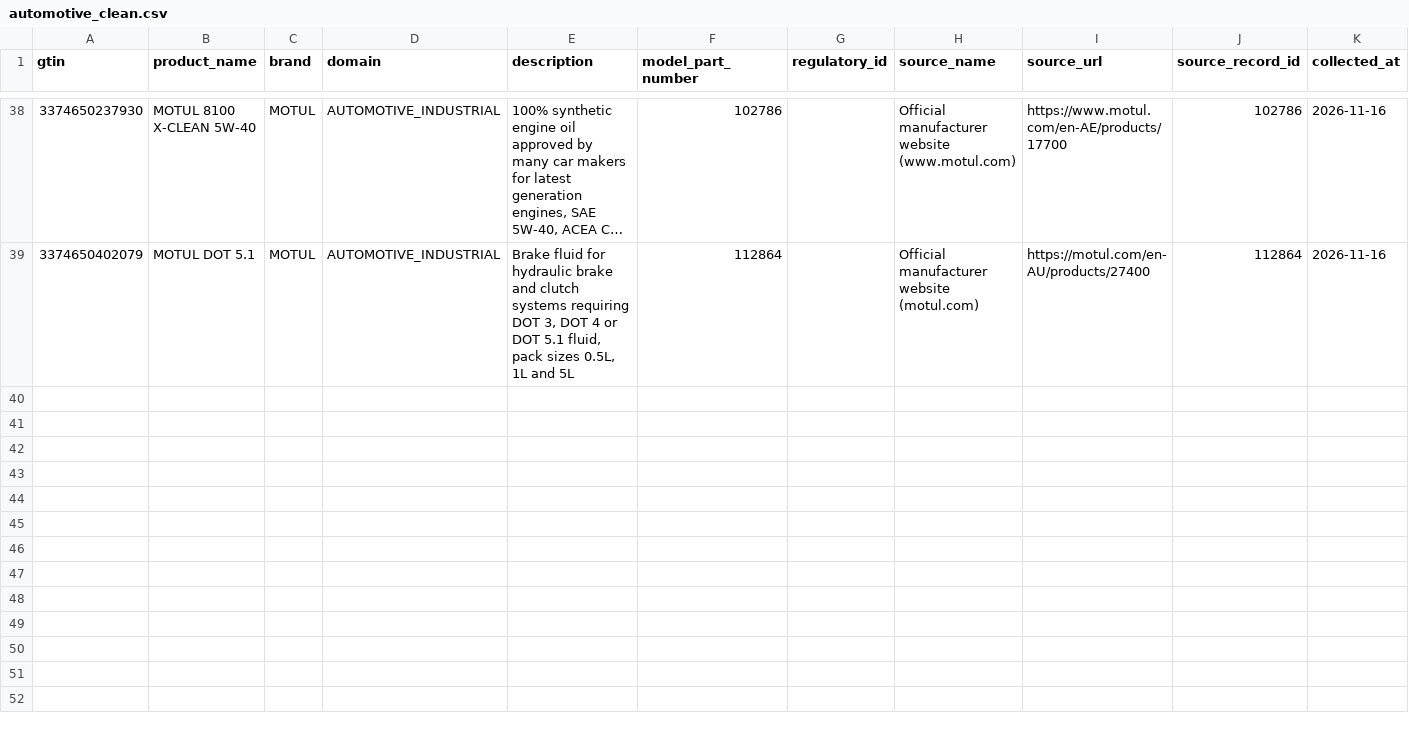
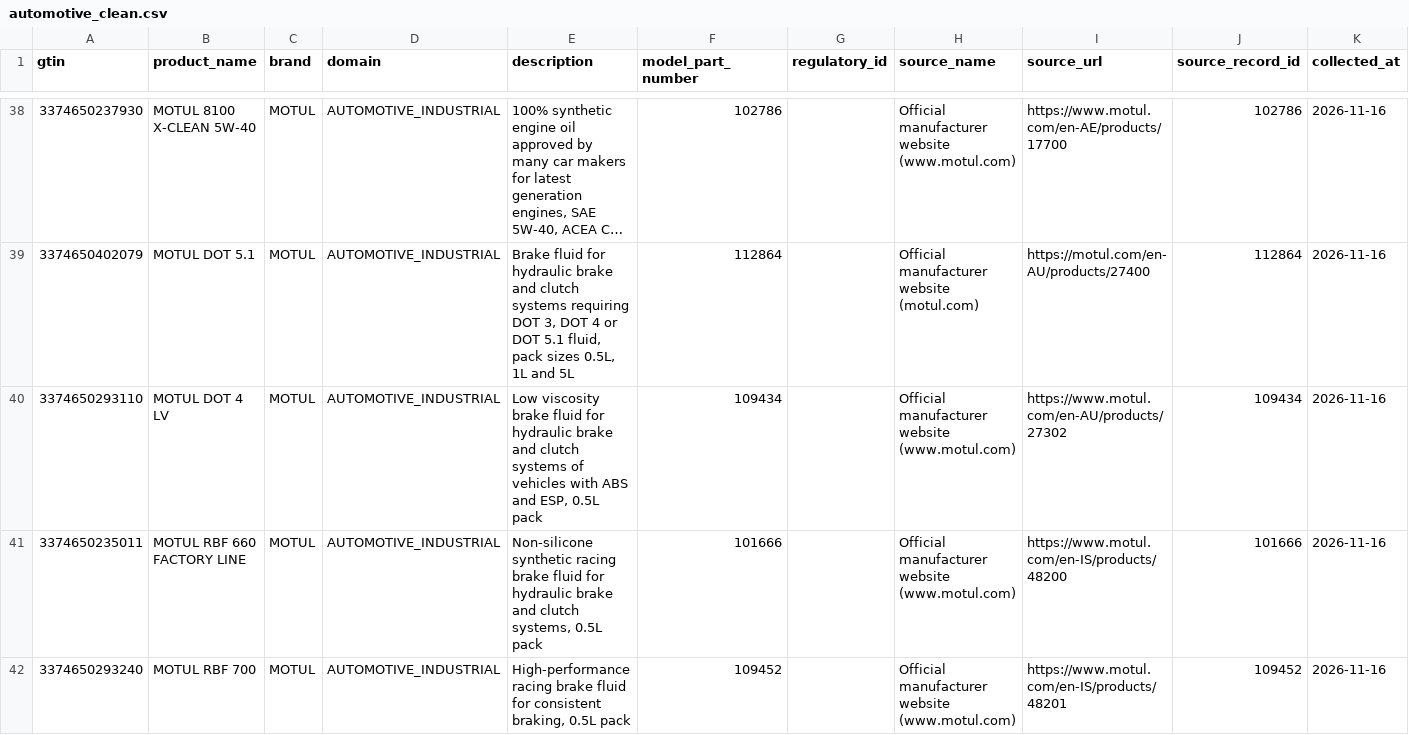
Before and after one commit to surajrathoddev-stack/trusTmart, a CSV file: database/data/automotive_clean.csv, drawn as a sheet; only a part is shown, gaps mark what is left out; long unchanged cells end in …; the diff covers the shown part only; the diff names each change by its address in the sheet, - before the commit and + after, or states it on an @@ line.

Commit message:
Data: add official Motul Automotive records (Automotive now 44)

```diff
--- a/database/data/automotive_clean.csv
+++ b/database/data/automotive_clean.csv
+row 40: 3374650293110 | MOTUL DOT 4 LV | MOTUL | AUTOMOTIVE_INDUSTRIAL | Low viscosity brake fluid for hydraulic brake and clutch systems of vehicles with ABS and ESP, 0.5L pack | 109434 |  | Official manufacturer website (www.motul.com) | https://www.motul.com/en-AU/products/27302 | 109434 | 2026-11-16
+row 41: 3374650235011 | MOTUL RBF 660 FACTORY LINE | MOTUL | AUTOMOTIVE_INDUSTRIAL | Non-silicone synthetic racing brake fluid for hydraulic brake and clutch systems, 0.5L pack | 101666 |  | Official manufacturer website (www.motul.com) | https://www.motul.com/en-IS/products/48200 | 101666 | 2026-11-16
+row 42: 3374650293240 | MOTUL RBF 700 | MOTUL | AUTOMOTIVE_INDUSTRIAL | High-performance racing brake fluid for consistent braking, 0.5L pack | 109452 |  | Official manufacturer website (www.motul.com) | https://www.motul.com/en-IS/products/48201 | 109452 | 2026-11-16
```
Also changed, not shown: 3 added rows elsewhere in this file, database/data/raw/automotive_manual.csv, 1 other file.
